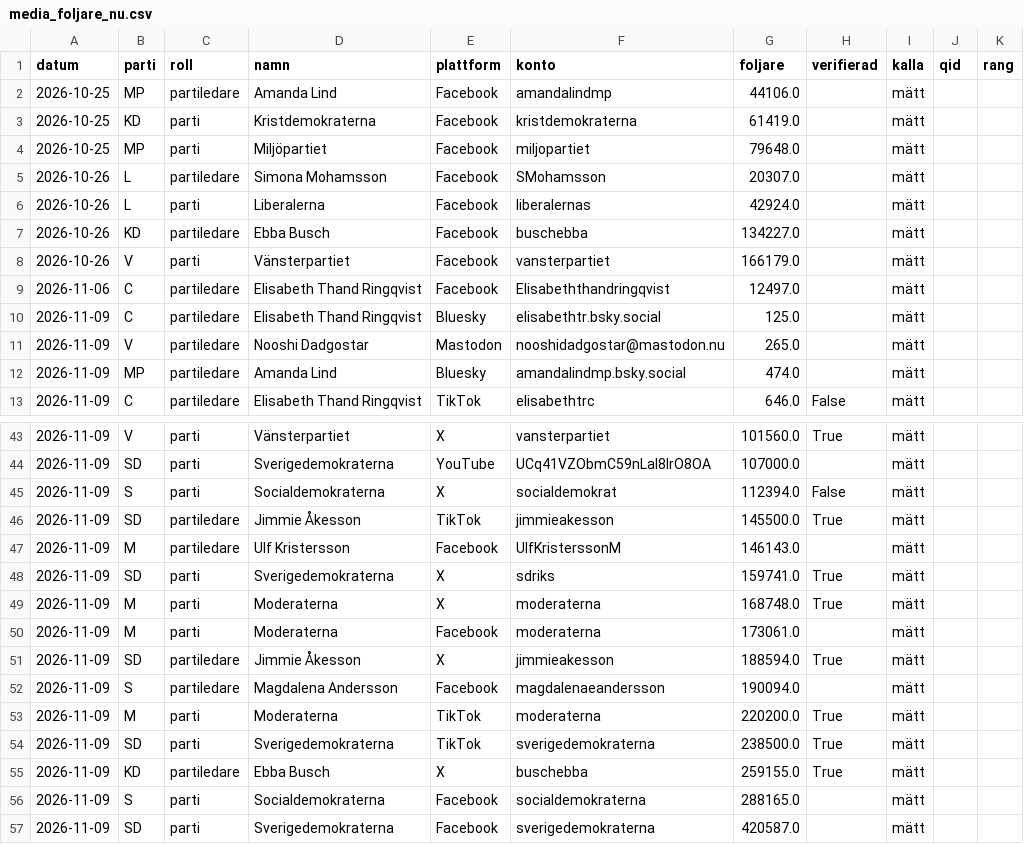
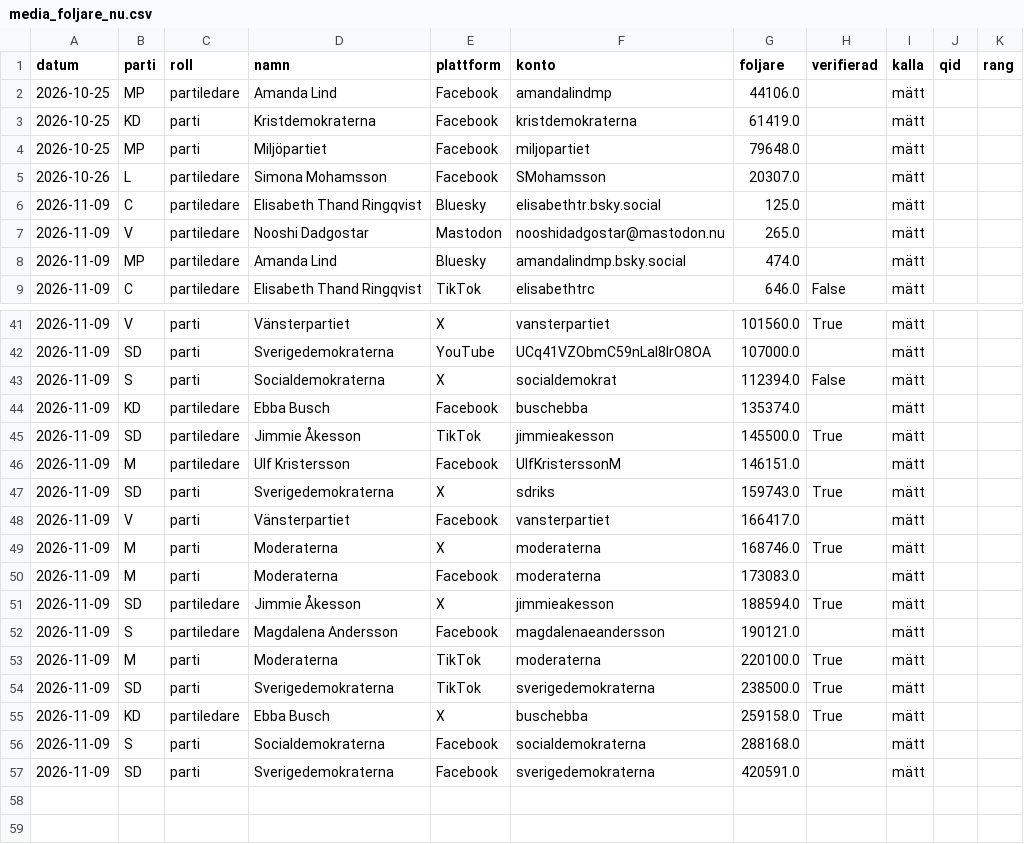
Before and after one commit to claesludvig/projekt, a CSV file: valjare/data/csv/media_foljare_nu.csv, drawn as a sheet; only a part is shown, gaps mark what is left out; the diff covers the shown part only.

```diff
--- a/valjare/data/csv/media_foljare_nu.csv
+++ b/valjare/data/csv/media_foljare_nu.csv
@@ -5,6 +5,2 @@ datum,parti,roll,namn,plattform,konto,foljare,verifierad,kalla,qid,rang
 2026-10-26,L,partiledare,Simona Mohamsson,Facebook,SMohamsson,20307.0,,mätt,,
-2026-10-26,L,parti,Liberalerna,Facebook,liberalernas,42924.0,,mätt,,
-2026-10-26,KD,partiledare,Ebba Busch,Facebook,buschebba,134227.0,,mätt,,
-2026-10-26,V,parti,Vänsterpartiet,Facebook,vansterpartiet,166179.0,,mätt,,
-2026-11-06,C,partiledare,Elisabeth Thand Ringqvist,Facebook,Elisabeththandringqvist,12497.0,,mätt,,
 2026-11-09,C,partiledare,Elisabeth Thand Ringqvist,Bluesky,elisabethtr.bsky.social,125.0,,mätt,,
@@ -45,13 +43,15 @@ datum,parti,roll,namn,plattform,konto,foljare,verifierad,kalla,qid,rang
 2026-11-09,S,parti,Socialdemokraterna,X,socialdemokrat,112394.0,False,mätt,,
+2026-11-09,KD,partiledare,Ebba Busch,Facebook,buschebba,135374.0,,mätt,,
 2026-11-09,SD,partiledare,Jimmie Åkesson,TikTok,jimmieakesson,145500.0,True,mätt,,
-2026-11-09,M,partiledare,Ulf Kristersson,Facebook,UlfKristerssonM,146143.0,,mätt,,
-2026-11-09,SD,parti,Sverigedemokraterna,X,sdriks,159741.0,True,mätt,,
-2026-11-09,M,parti,Moderaterna,X,moderaterna,168748.0,True,mätt,,
-2026-11-09,M,parti,Moderaterna,Facebook,moderaterna,173061.0,,mätt,,
+2026-11-09,M,partiledare,Ulf Kristersson,Facebook,UlfKristerssonM,146151.0,,mätt,,
+2026-11-09,SD,parti,Sverigedemokraterna,X,sdriks,159743.0,True,mätt,,
+2026-11-09,V,parti,Vänsterpartiet,Facebook,vansterpartiet,166417.0,,mätt,,
+2026-11-09,M,parti,Moderaterna,X,moderaterna,168746.0,True,mätt,,
+2026-11-09,M,parti,Moderaterna,Facebook,moderaterna,173083.0,,mätt,,
 2026-11-09,SD,partiledare,Jimmie Åkesson,X,jimmieakesson,188594.0,True,mätt,,
-2026-11-09,S,partiledare,Magdalena Andersson,Facebook,magdalenaeandersson,190094.0,,mätt,,
-2026-11-09,M,parti,Moderaterna,TikTok,moderaterna,220200.0,True,mätt,,
+2026-11-09,S,partiledare,Magdalena Andersson,Facebook,magdalenaeandersson,190121.0,,mätt,,
+2026-11-09,M,parti,Moderaterna,TikTok,moderaterna,220100.0,True,mätt,,
 2026-11-09,SD,parti,Sverigedemokraterna,TikTok,sverigedemokraterna,238500.0,True,mätt,,
-2026-11-09,KD,partiledare,Ebba Busch,X,buschebba,259155.0,True,mätt,,
-2026-11-09,S,parti,Socialdemokraterna,Facebook,socialdemokraterna,288165.0,,mätt,,
-2026-11-09,SD,parti,Sverigedemokraterna,Facebook,sverigedemokraterna,420587.0,,mätt,,
+2026-11-09,KD,partiledare,Ebba Busch,X,buschebba,259158.0,True,mätt,,
+2026-11-09,S,parti,Socialdemokraterna,Facebook,socialdemokraterna,288168.0,,mätt,,
+2026-11-09,SD,parti,Sverigedemokraterna,Facebook,sverigedemokraterna,420591.0,,mätt,,
```
Also changed, not shown: 2 added rows and 8 edited cells elsewhere in this file, valjare/data/csv/kvalitet.csv, valjare/data/csv/media_foljare.csv, 11 other files.
